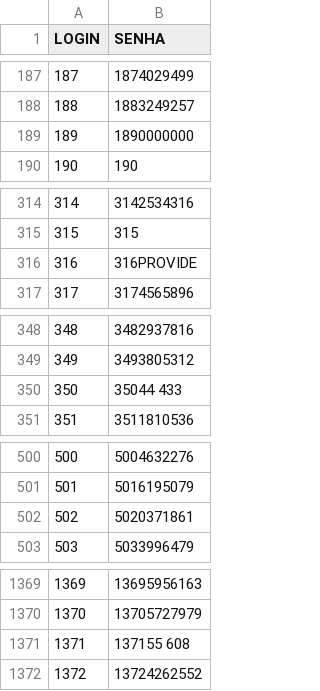
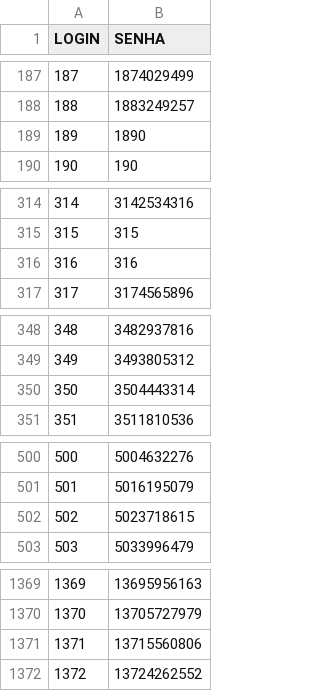
Before and after one commit to gabrieldutra-coder/Portal-de-Transportadora-Shopper, a CSV file: backend/data/usuarios.csv, drawn as a sheet; only a part is shown, gaps mark what is left out; the diff covers the shown part only.

```diff
--- a/backend/data/usuarios.csv
+++ b/backend/data/usuarios.csv
@@ -188,3 +188,3 @@ LOGIN,SENHA
 188,1883249257
-189,1890000000
+189,1890
 190,190
@@ -315,3 +315,3 @@ LOGIN,SENHA
 315,315
-316,316PROVIDE
+316,316
 317,3174565896
@@ -349,3 +349,3 @@ LOGIN,SENHA
 349,3493805312
-350,35044 433
+350,3504443314
 351,3511810536
@@ -501,3 +501,3 @@ LOGIN,SENHA
 501,5016195079
-502,5020371861
+502,5023718615
 503,5033996479
@@ -1370,3 +1370,3 @@ LOGIN,SENHA
 1370,13705727979
-1371,137155 608
+1371,13715560806
 1372,13724262552
```
Also changed, not shown: 10 added rows, 1 moved row and 5 edited cells elsewhere in this file, backend/data/qualidade.csv, 1 other file.
